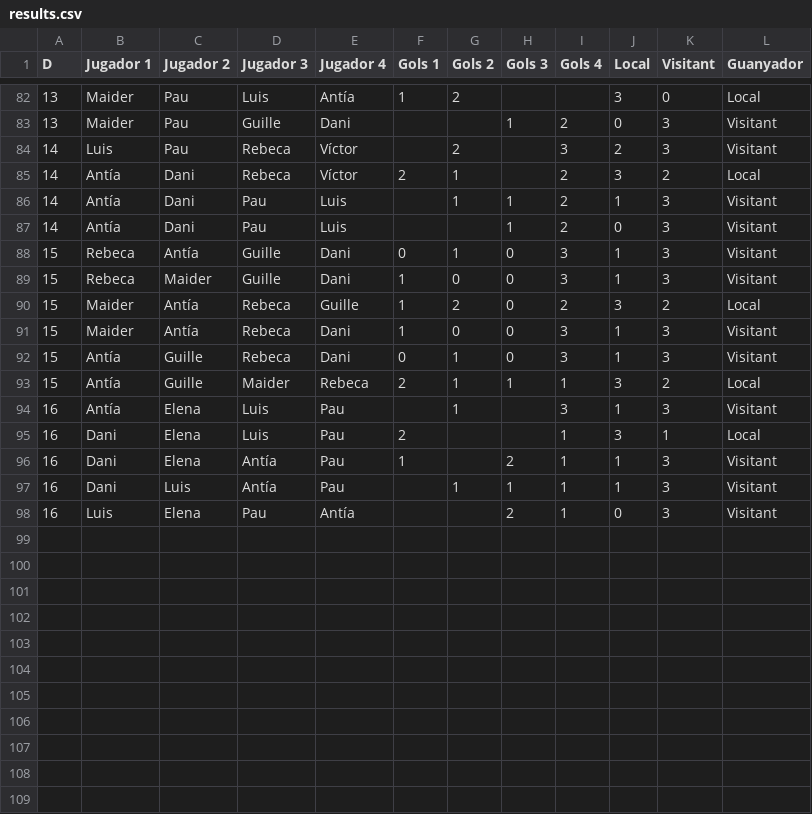
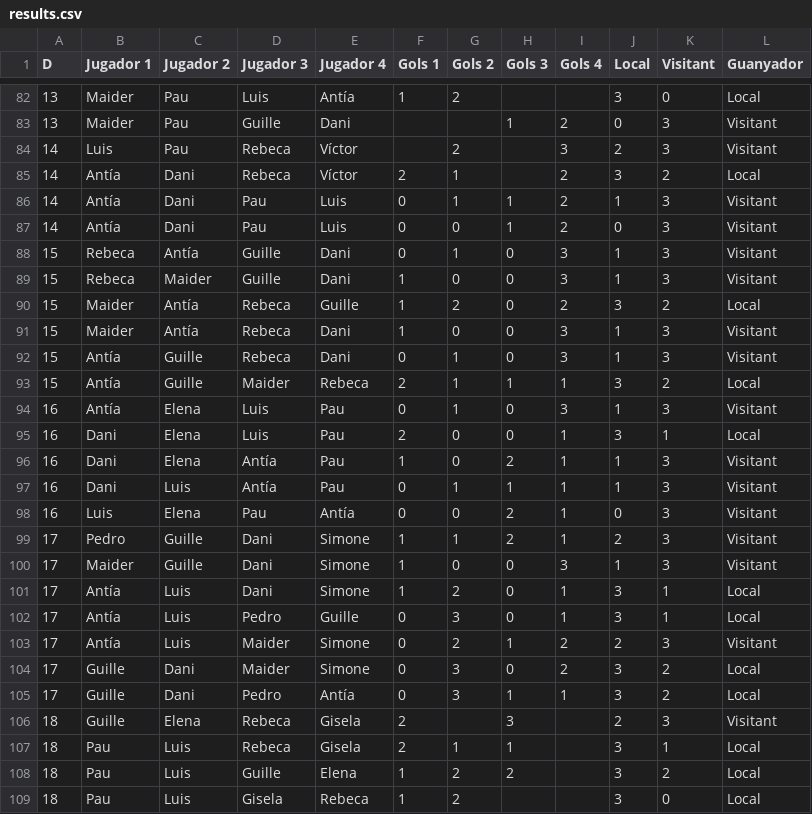
Before and after one commit to pgrebolt/ICEChampionsLeague, a CSV file: results.csv, drawn as a sheet; only a part is shown, gaps mark what is left out.

```diff
--- a/results.csv
+++ b/results.csv
@@ -85,4 +85,4 @@ D,Jugador 1,Jugador 2,Jugador 3,Jugador 4,Gols 1,Gols 2,Gols 3,Gols 4,Local,Visi
 14,Antía,Dani,Rebeca,Víctor,2,1,,2,3,2,Local
-14,Antía,Dani,Pau,Luis,,1,1,2,1,3,Visitant
-14,Antía,Dani,Pau,Luis,,,1,2,0,3,Visitant
+14,Antía,Dani,Pau,Luis,0,1,1,2,1,3,Visitant
+14,Antía,Dani,Pau,Luis,0,0,1,2,0,3,Visitant
 15,Rebeca,Antía,Guille,Dani,0,1,0,3,1,3,Visitant
@@ -93,6 +93,17 @@ D,Jugador 1,Jugador 2,Jugador 3,Jugador 4,Gols 1,Gols 2,Gols 3,Gols 4,Local,Visi
 15,Antía,Guille,Maider,Rebeca,2,1,1,1,3,2,Local
-16,Antía,Elena,Luis,Pau,,1,,3,1,3,Visitant
-16,Dani,Elena,Luis,Pau,2,,,1,3,1,Local
-16,Dani,Elena,Antía,Pau,1,,2,1,1,3,Visitant
-16,Dani,Luis,Antía,Pau,,1,1,1,1,3,Visitant
-16,Luis,Elena,Pau,Antía,,,2,1,0,3,Visitant
+16,Antía,Elena,Luis,Pau,0,1,0,3,1,3,Visitant
+16,Dani,Elena,Luis,Pau,2,0,0,1,3,1,Local
+16,Dani,Elena,Antía,Pau,1,0,2,1,1,3,Visitant
+16,Dani,Luis,Antía,Pau,0,1,1,1,1,3,Visitant
+16,Luis,Elena,Pau,Antía,0,0,2,1,0,3,Visitant
+17,Pedro,Guille,Dani,Simone,1,1,2,1,2,3,Visitant
+17,Maider,Guille,Dani,Simone,1,0,0,3,1,3,Visitant
+17,Antía,Luis,Dani,Simone,1,2,0,1,3,1,Local
+17,Antía,Luis,Pedro,Guille,0,3,0,1,3,1,Local
+17,Antía,Luis,Maider,Simone,0,2,1,2,2,3,Visitant
+17,Guille,Dani,Maider,Simone,0,3,0,2,3,2,Local
+17,Guille,Dani,Pedro,Antía,0,3,1,1,3,2,Local
+18,Guille,Elena,Rebeca,Gisela,2,,3,,2,3,Visitant
+18,Pau,Luis,Rebeca,Gisela,2,1,1,,3,1,Local
+18,Pau,Luis,Guille,Elena,1,2,2,,3,2,Local
+18,Pau,Luis,Gisela,Rebeca,1,2,,,3,0,Local
```
Also changed, not shown: 5 other files.
